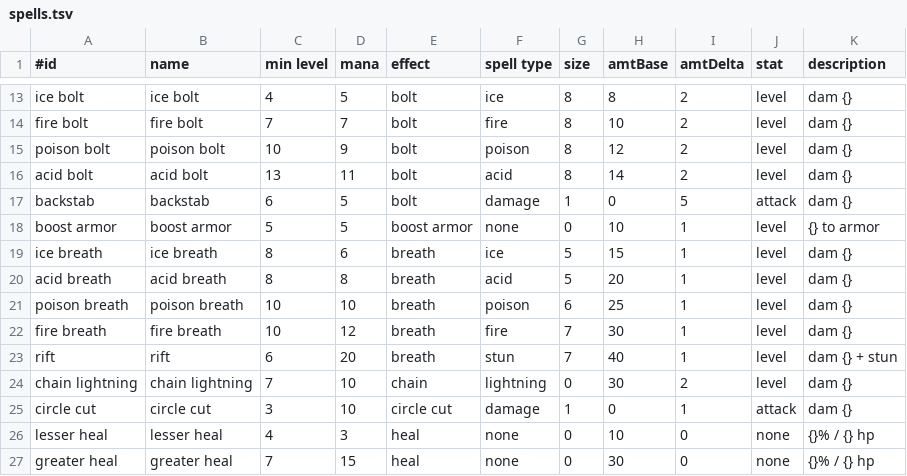
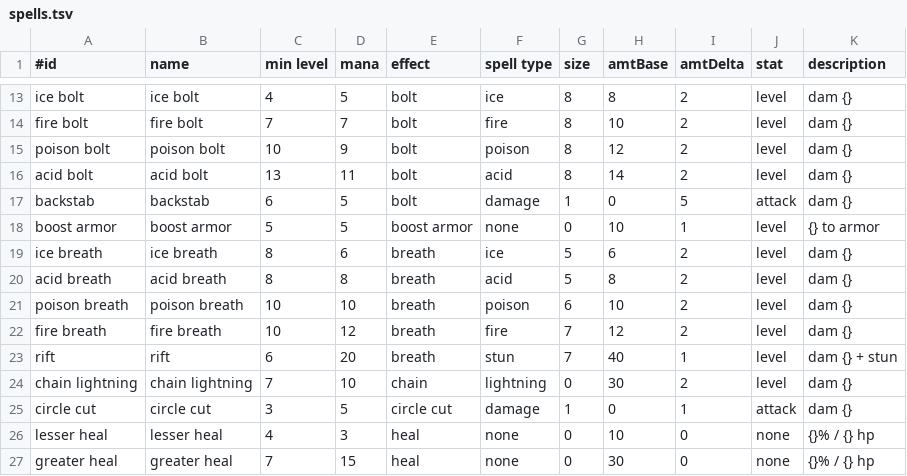
Before and after one commit to jonathanacross/pow, a TSV file: src/main/resources/data/spells.tsv, drawn as a sheet; only a part is shown, gaps mark what is left out.

```diff
--- a/src/main/resources/data/spells.tsv
+++ b/src/main/resources/data/spells.tsv
@@ -18,9 +18,9 @@ backstab	backstab	6	5	bolt	damage	1	0	5	attack	dam {}
 boost armor	boost armor	5	5	boost armor	none	0	10	1	level	{} to armor
-ice breath	ice breath	8	6	breath	ice	5	15	1	level	dam {}
-acid breath	acid breath	8	8	breath	acid	5	20	1	level	dam {}
-poison breath	poison breath	10	10	breath	poison	6	25	1	level	dam {}
-fire breath	fire breath	10	12	breath	fire	7	30	1	level	dam {}
+ice breath	ice breath	8	6	breath	ice	5	6	2	level	dam {}
+acid breath	acid breath	8	8	breath	acid	5	8	2	level	dam {}
+poison breath	poison breath	10	10	breath	poison	6	10	2	level	dam {}
+fire breath	fire breath	10	12	breath	fire	7	12	2	level	dam {}
 rift	rift	6	20	breath	stun	7	40	1	level	dam {} + stun
 chain lightning	chain lightning	7	10	chain	lightning	0	30	2	level	dam {}
-circle cut	circle cut	3	10	circle cut	damage	1	0	1	attack	dam {}
+circle cut	circle cut	3	5	circle cut	damage	1	0	1	attack	dam {}
 lesser heal	lesser heal	4	3	heal	none	0	10	0	none	{}% / {} hp
```
Also changed, not shown: 9 other files.
